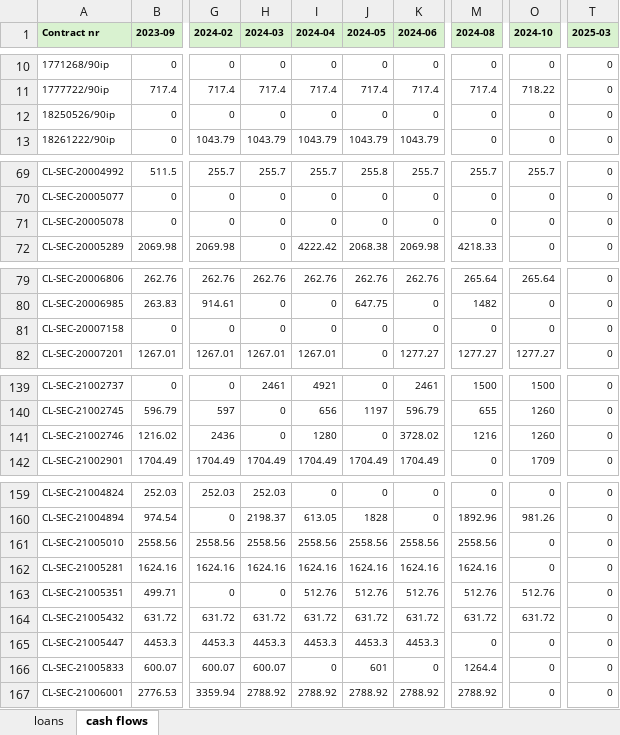
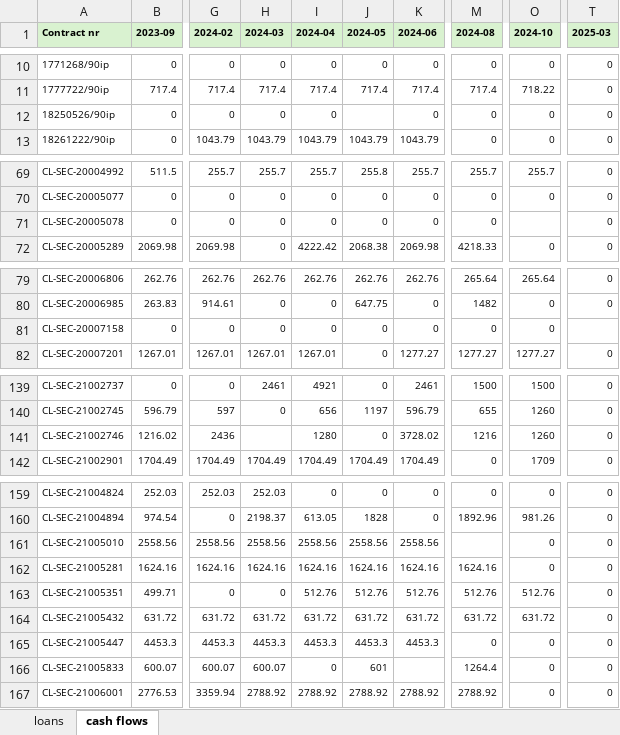
Before and after one commit to NPLPlatform/data-analyst-technical-assessment, an Excel workbook: test-data.xlsx, sheet cash flows, drawn as a sheet; only a part is shown, gaps mark what is left out; values as stored, in another font and other column widths than the file's, no borders; the diff covers the shown part only; the diff names each change by its address in the sheet, - before the commit and + after, or states it on an @@ line.

```diff
--- a/test-data.xlsx (sheet cash flows)
+++ b/test-data.xlsx (sheet cash flows)
-J12 (2024-05): 0
+J12 (2024-05): (empty)
-O71 (2024-10): 0
+O71 (2024-10): (empty)
-T81 (2025-03): 0
+T81 (2025-03): (empty)
-H141 (2024-03): 0
+H141 (2024-03): (empty)
-M161 (2024-08): 2558.56
+M161 (2024-08): (empty)
-K166 (2024-06): 0
+K166 (2024-06): (empty)
```
Also changed, not shown: 7 edited cells elsewhere in this sheet, 8 other files.
